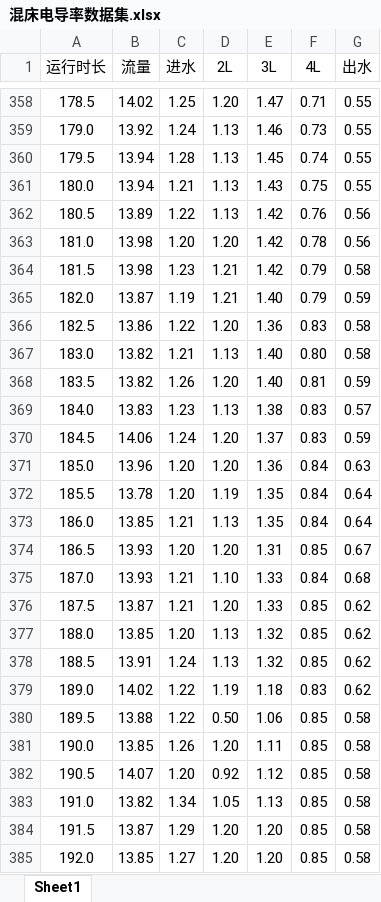
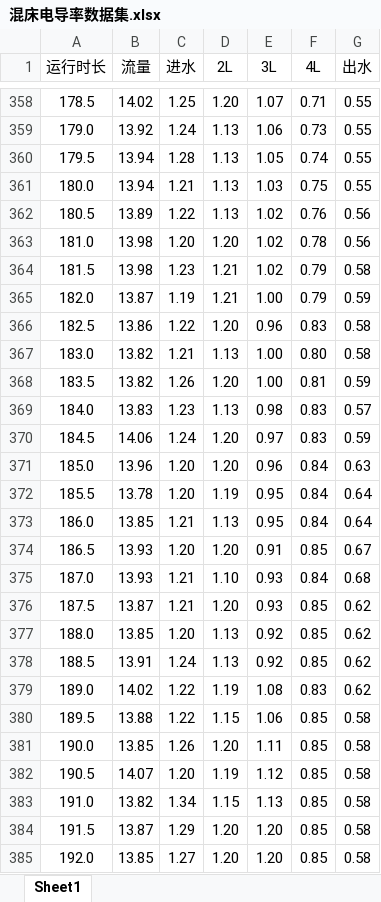
Before and after one commit to BillDong97/GraduationProject, an Excel workbook: 混床电导率数据集.xlsx, sheet Sheet1, drawn as a sheet; only a part is shown, gaps mark what is left out; values as stored, in another font and other column widths than the file's, no borders; conditional formats not drawn; the diff covers the shown part only; the diff names each change by its address in the sheet, - before the commit and + after, or states it on an @@ line.

```diff
--- a/混床电导率数据集.xlsx (sheet Sheet1)
+++ b/混床电导率数据集.xlsx (sheet Sheet1)
-E358 (3L): 1.47
+E358 (3L): 1.07
-E359 (3L): 1.46
+E359 (3L): 1.06
-E360 (3L): 1.45
+E360 (3L): 1.05
-E361 (3L): 1.43
+E361 (3L): 1.03
-E362:E364 (3L): 1.42
+E362:E364 (3L): 1.02
-E365 (3L): 1.40
+E365 (3L): 1.00
-E366 (3L): 1.36
+E366 (3L): 0.96
-E367:E368 (3L): 1.40
+E367:E368 (3L): 1.00
-E369 (3L): 1.38
+E369 (3L): 0.98
-E370 (3L): 1.37
+E370 (3L): 0.97
-E371 (3L): 1.36
+E371 (3L): 0.96
-E372:E373 (3L): 1.35
+E372:E373 (3L): 0.95
-E374 (3L): 1.31
+E374 (3L): 0.91
-E375:E376 (3L): 1.33
+E375:E376 (3L): 0.93
-E377:E378 (3L): 1.32
+E377:E378 (3L): 0.92
-E379 (3L): 1.18
+E379 (3L): 1.08
-D380 (2L): 0.50
+D380 (2L): 1.15
-D382 (2L): 0.92
+D382 (2L): 1.19
-D383 (2L): 1.05
+D383 (2L): 1.15
```
Also changed, not shown: 197 edited cells elsewhere in this sheet, 除氧床溶解氧数据集.xlsx, 7 other files.
